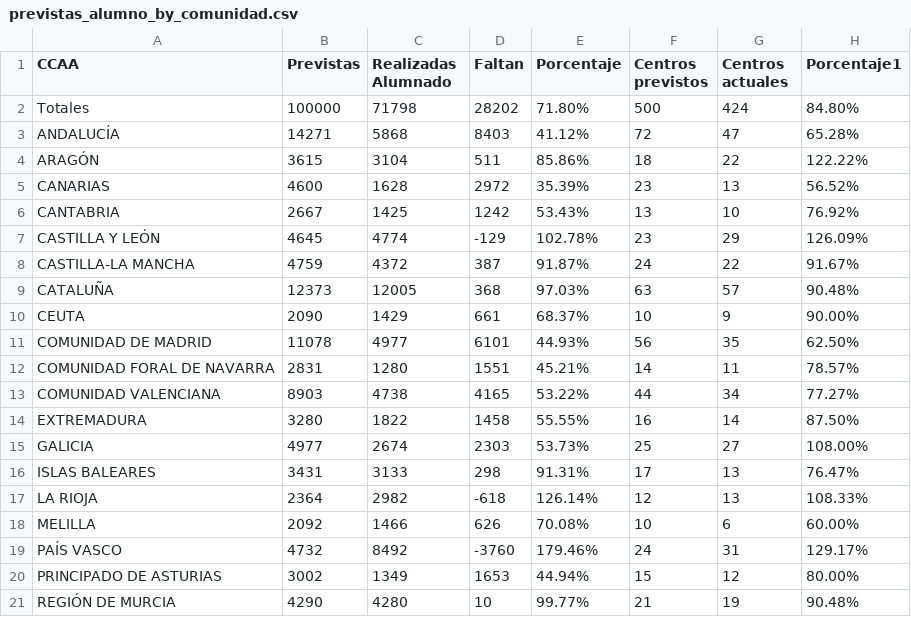
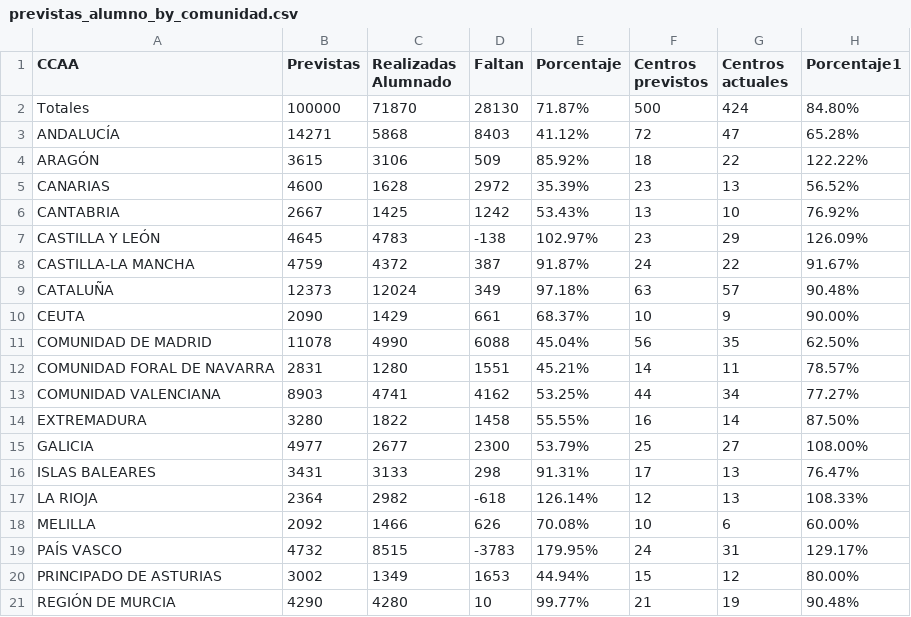
Before and after one commit to macarracedo/xlsx-sqlite-api, a CSV file: data/previstas_alumno_by_comunidad.csv, drawn as a sheet.

Commit message:
[BOT] Update colegios data CSV

```diff
--- a/data/previstas_alumno_by_comunidad.csv
+++ b/data/previstas_alumno_by_comunidad.csv
@@ -1,16 +1,16 @@
 CCAA,Previstas,Realizadas Alumnado,Faltan,Porcentaje,Centros previstos,Centros actuales,Porcentaje1
-Totales,100000,71798,28202,71.80%,500,424,84.80%
+Totales,100000,71870,28130,71.87%,500,424,84.80%
 ANDALUCÍA,14271,5868,8403,41.12%,72,47,65.28%
-ARAGÓN,3615,3104,511,85.86%,18,22,122.22%
+ARAGÓN,3615,3106,509,85.92%,18,22,122.22%
 CANARIAS,4600,1628,2972,35.39%,23,13,56.52%
 CANTABRIA,2667,1425,1242,53.43%,13,10,76.92%
-CASTILLA Y LEÓN,4645,4774,-129,102.78%,23,29,126.09%
+CASTILLA Y LEÓN,4645,4783,-138,102.97%,23,29,126.09%
 CASTILLA-LA MANCHA,4759,4372,387,91.87%,24,22,91.67%
-CATALUÑA,12373,12005,368,97.03%,63,57,90.48%
+CATALUÑA,12373,12024,349,97.18%,63,57,90.48%
 CEUTA,2090,1429,661,68.37%,10,9,90.00%
-COMUNIDAD DE MADRID,11078,4977,6101,44.93%,56,35,62.50%
+COMUNIDAD DE MADRID,11078,4990,6088,45.04%,56,35,62.50%
 COMUNIDAD FORAL DE NAVARRA,2831,1280,1551,45.21%,14,11,78.57%
-COMUNIDAD VALENCIANA,8903,4738,4165,53.22%,44,34,77.27%
+COMUNIDAD VALENCIANA,8903,4741,4162,53.25%,44,34,77.27%
 EXTREMADURA,3280,1822,1458,55.55%,16,14,87.50%
-GALICIA,4977,2674,2303,53.73%,25,27,108.00%
+GALICIA,4977,2677,2300,53.79%,25,27,108.00%
 ISLAS BALEARES,3431,3133,298,91.31%,17,13,76.47%
@@ -18,3 +18,3 @@ LA RIOJA,2364,2982,-618,126.14%,12,13,108.33%
 MELILLA,2092,1466,626,70.08%,10,6,60.00%
-PAÍS VASCO,4732,8492,-3760,179.46%,24,31,129.17%
+PAÍS VASCO,4732,8515,-3783,179.95%,24,31,129.17%
 PRINCIPADO DE ASTURIAS,3002,1349,1653,44.94%,15,12,80.00%
```
